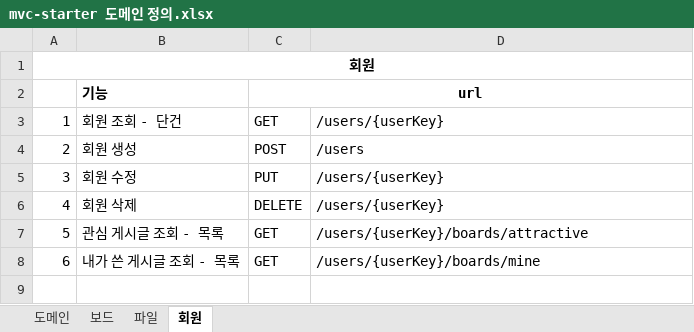
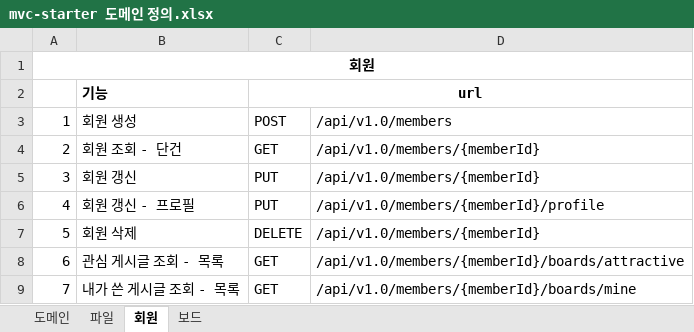
Before and after one commit to JuJin1324/mvc-starter, an Excel workbook: docs/mvc-starter 도메인 정의.xlsx, sheet 회원, drawn as a sheet; values as stored, in another font and other column widths than the file's, no borders; removed rows and columns are numbered as before the commit, all else as after; the diff names each change by its address in the sheet, - before the commit and + after, or states it on an @@ line.

```diff
--- a/docs/mvc-starter 도메인 정의.xlsx (sheet 회원)
+++ b/docs/mvc-starter 도메인 정의.xlsx (sheet 회원)
@@ sheet tab order changed: 도메인 | 파일 | 회원 | 보드 @@
+row 3: 1 | 회원 생성 | POST | /api/v1.0/members
@@ column A renumbered from row 4 down @@
-D4: /users/{userKey}
+D4: /api/v1.0/members/{memberId}
-row 4: 2 | 회원 생성 | POST | /users
-row 5: 3 | 회원 수정 | PUT | /users/{userKey}
+row 5: 3 | 회원 갱신 | PUT | /api/v1.0/members/{memberId}
+row 6: 4 | 회원 갱신 - 프로필 | PUT | /api/v1.0/members/{memberId}/profile
-D7: /users/{userKey}
+D7: /api/v1.0/members/{memberId}
-D8: /users/{userKey}/boards/attractive
+D8: /api/v1.0/members/{memberId}/boards/attractive
-D9: /users/{userKey}/boards/mine
+D9: /api/v1.0/members/{memberId}/boards/mine
```
Also changed, not shown: sheet 파일, 26 other files.
